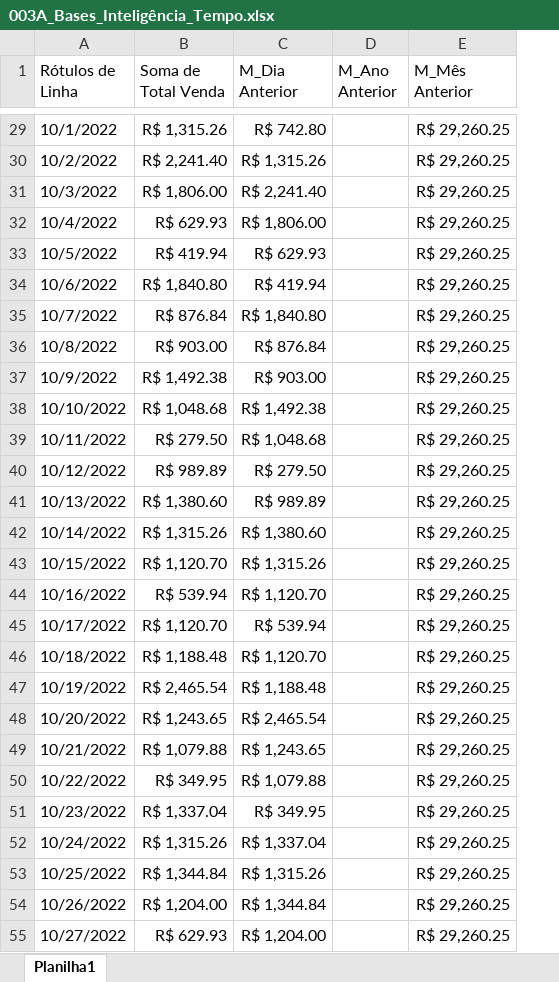
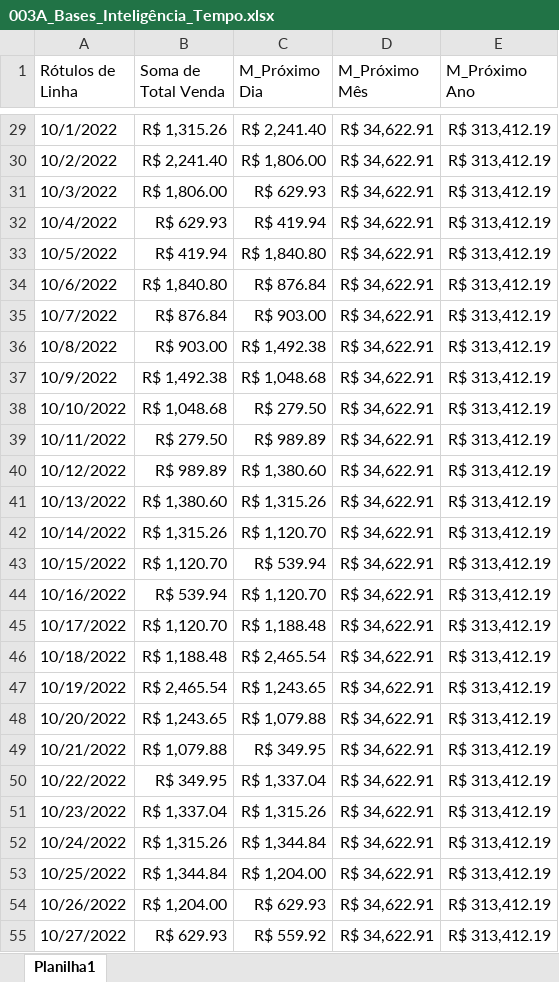
Before and after one commit to Rodr1goCN/EXCEL-POWER-BI, an Excel workbook: Excel/Power Pivot/003A_Bases_Inteligência_Tempo.xlsx, sheet Planilha1, drawn as a sheet; only a part is shown, gaps mark what is left out; values as stored, in another font and other column widths than the file's, no borders; removed rows and columns are numbered as before the commit, all else as after; the diff covers the shown part only; the diff names each change by its address in the sheet, - before the commit and + after, or states it on an @@ line.

```diff
--- a/Excel/Power Pivot/003A_Bases_Inteligência_Tempo.xlsx (sheet Planilha1)
+++ b/Excel/Power Pivot/003A_Bases_Inteligência_Tempo.xlsx (sheet Planilha1)
-column D (M_Ano Anterior), empty
+column E (M_Próximo Ano), rows 29-55: all R$ 313,412.19
-C1: M_Dia Anterior
+C1: M_Próximo Dia
-D1: M_Mês Anterior
+D1: M_Próximo Mês
-C29 (M_Próximo Dia): R$ 742.80
+C29 (M_Próximo Dia): R$ 2,241.40
-D29:D55 (M_Próximo Mês): R$ 29,260.25
+D29:D55 (M_Próximo Mês): R$ 34,622.91
-C30 (M_Próximo Dia): R$ 1,315.26
+C30 (M_Próximo Dia): R$ 1,806.00
-C31 (M_Próximo Dia): R$ 2,241.40
+C31 (M_Próximo Dia): R$ 629.93
-C32 (M_Próximo Dia): R$ 1,806.00
+C32 (M_Próximo Dia): R$ 419.94
-C33 (M_Próximo Dia): R$ 629.93
+C33 (M_Próximo Dia): R$ 1,840.80
-C34 (M_Próximo Dia): R$ 419.94
+C34 (M_Próximo Dia): R$ 876.84
-C35 (M_Próximo Dia): R$ 1,840.80
+C35 (M_Próximo Dia): R$ 903.00
-C36 (M_Próximo Dia): R$ 876.84
+C36 (M_Próximo Dia): R$ 1,492.38
-C37 (M_Próximo Dia): R$ 903.00
+C37 (M_Próximo Dia): R$ 1,048.68
-C38 (M_Próximo Dia): R$ 1,492.38
+C38 (M_Próximo Dia): R$ 279.50
-C39 (M_Próximo Dia): R$ 1,048.68
+C39 (M_Próximo Dia): R$ 989.89
-C40 (M_Próximo Dia): R$ 279.50
+C40 (M_Próximo Dia): R$ 1,380.60
-C41 (M_Próximo Dia): R$ 989.89
+C41 (M_Próximo Dia): R$ 1,315.26
-C42 (M_Próximo Dia): R$ 1,380.60
+C42 (M_Próximo Dia): R$ 1,120.70
-C43 (M_Próximo Dia): R$ 1,315.26
+C43 (M_Próximo Dia): R$ 539.94
-C45 (M_Próximo Dia): R$ 539.94
+C45 (M_Próximo Dia): R$ 1,188.48
-C46 (M_Próximo Dia): R$ 1,120.70
+C46 (M_Próximo Dia): R$ 2,465.54
-C47 (M_Próximo Dia): R$ 1,188.48
+C47 (M_Próximo Dia): R$ 1,243.65
-C48 (M_Próximo Dia): R$ 2,465.54
+C48 (M_Próximo Dia): R$ 1,079.88
-C49 (M_Próximo Dia): R$ 1,243.65
+C49 (M_Próximo Dia): R$ 349.95
-C50 (M_Próximo Dia): R$ 1,079.88
+C50 (M_Próximo Dia): R$ 1,337.04
-C51 (M_Próximo Dia): R$ 349.95
+C51 (M_Próximo Dia): R$ 1,315.26
-C52 (M_Próximo Dia): R$ 1,337.04
+C52 (M_Próximo Dia): R$ 1,344.84
-C53 (M_Próximo Dia): R$ 1,315.26
+C53 (M_Próximo Dia): R$ 1,204.00
-C54 (M_Próximo Dia): R$ 1,344.84
+C54 (M_Próximo Dia): R$ 629.93
-C55 (M_Próximo Dia): R$ 1,204.00
+C55 (M_Próximo Dia): R$ 559.92
```
Also changed, not shown: 683 edited cells elsewhere in this sheet.
